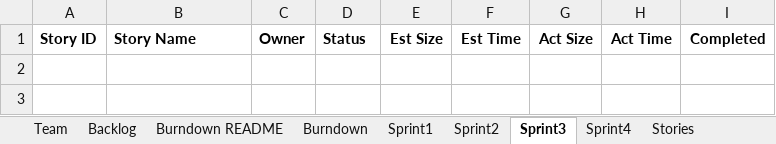
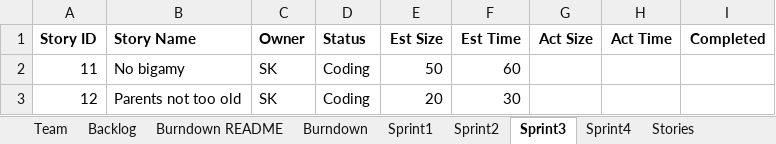
Before and after one commit to zeroand1/SSW-555-Project, an Excel workbook: TeamANSReport.xlsx, sheet Sprint3, drawn as a sheet; values as stored, in another font and other column widths than the file's, no borders; the diff names each change by its address in the sheet, - before the commit and + after, or states it on an @@ line.

Commit message:
Sprint 3 Stories updated

```diff
--- a/TeamANSReport.xlsx (sheet Sprint3)
+++ b/TeamANSReport.xlsx (sheet Sprint3)
+row 2: 11 | No bigamy | SK | Coding | 50 | 60
+row 3: 12 | Parents not too old | SK | Coding | 20 | 30
```
Also changed, not shown: sheet Sprint2, sheet Stories, charts or pictures, 1 other file.
